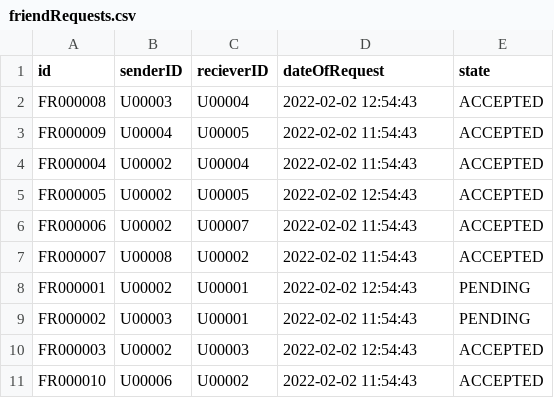
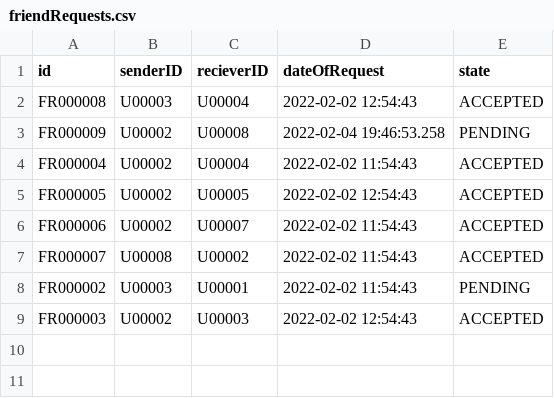
Before and after one commit to mmmajder/Web-project, a CSV file: WebProject/WebContent/resources/friendRequests.csv, drawn as a sheet.

Commit message:
bugfix with friend requests

```diff
--- a/WebProject/WebContent/resources/friendRequests.csv
+++ b/WebProject/WebContent/resources/friendRequests.csv
@@ -2,3 +2,3 @@ id;senderID;recieverID;dateOfRequest;state
 FR000008;U00003;U00004;2022-02-02 12:54:43;ACCEPTED
-FR000009;U00004;U00005;2022-02-02 11:54:43;ACCEPTED
+FR000009;U00002;U00008;2022-02-04 19:46:53.258;PENDING
 FR000004;U00002;U00004;2022-02-02 11:54:43;ACCEPTED
@@ -7,5 +7,3 @@ FR000006;U00002;U00007;2022-02-02 11:54:43;ACCEPTED
 FR000007;U00008;U00002;2022-02-02 11:54:43;ACCEPTED
-FR000001;U00002;U00001;2022-02-02 12:54:43;PENDING
 FR000002;U00003;U00001;2022-02-02 11:54:43;PENDING
 FR000003;U00002;U00003;2022-02-02 12:54:43;ACCEPTED
-FR000010;U00006;U00002;2022-02-02 11:54:43;ACCEPTED
```
Also changed, not shown: WebProject/WebContent/resources/chats.csv, WebProject/WebContent/resources/posts.csv, 15 other files.
